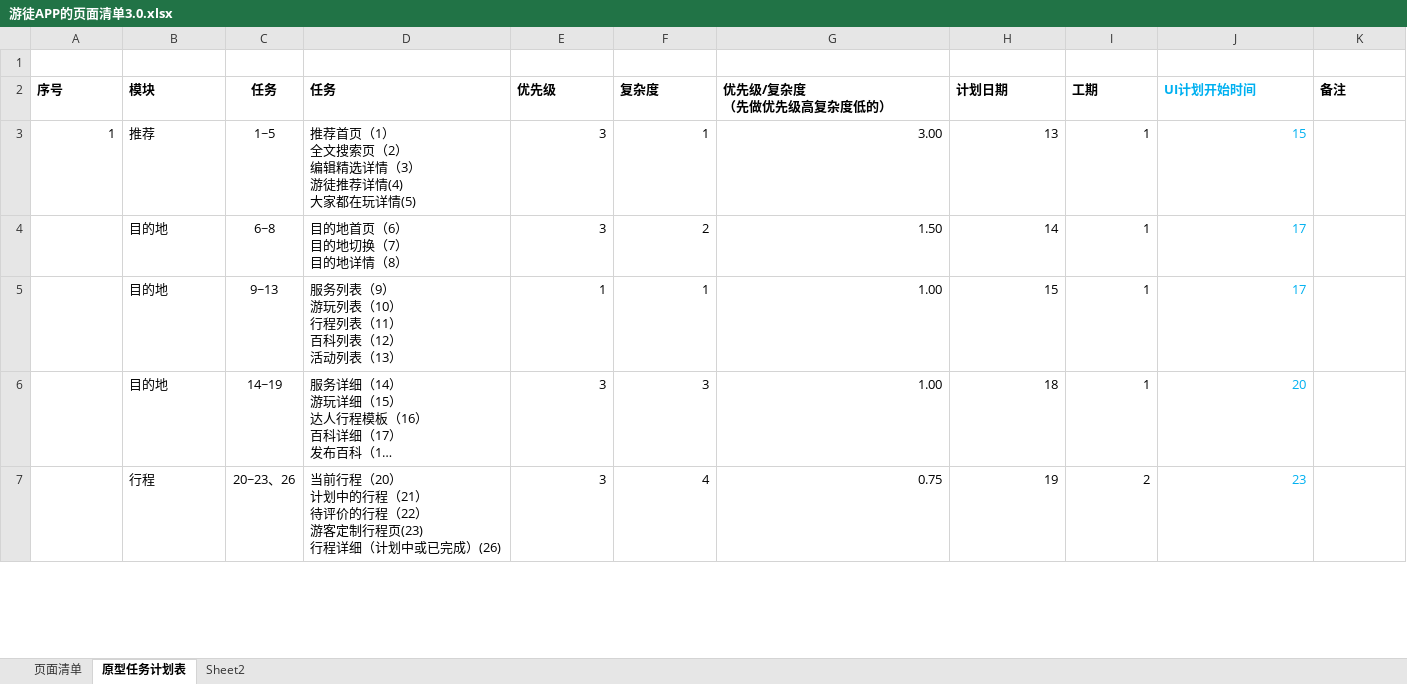
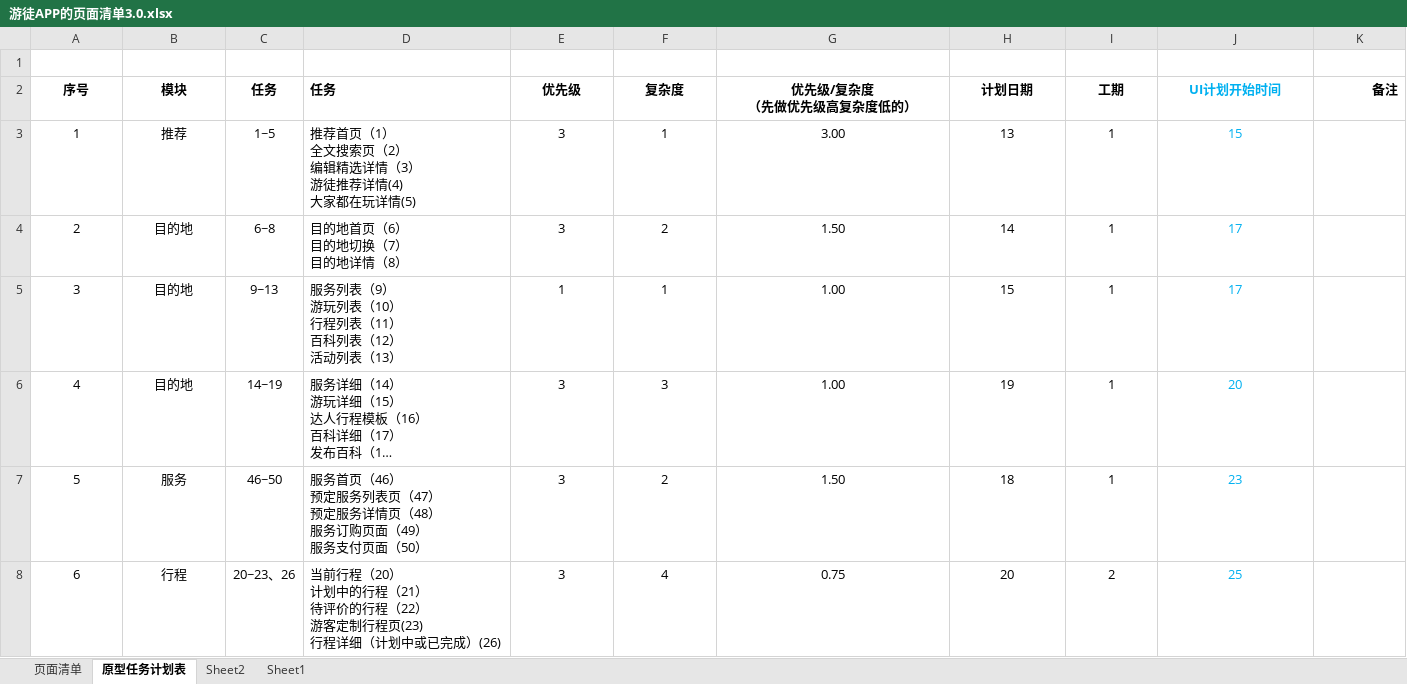
Before and after one commit to Yourtour/yt, an Excel workbook: yourtour/documents/requirement/游徒APP的页面清单3.0.xlsx, sheet 原型任务计划表, drawn as a sheet; only a part is shown; long unchanged cells end in …; values as stored, in another font and other column widths than the file's, no borders; charts and pictures not drawn; addresses are those after the commit; ↵ is a line break in a cell; the diff covers the shown part only; the diff names each change by its address in the sheet, - before the commit and + after, or states it on an @@ line.

```diff
--- a/yourtour/documents/requirement/游徒APP的页面清单3.0.xlsx (sheet 原型任务计划表)
+++ b/yourtour/documents/requirement/游徒APP的页面清单3.0.xlsx (sheet 原型任务计划表)
+sheet tab: Sheet1
-A2:B2 alignment: left
+A2:B2 alignment: center
-E2:J2 alignment: left
+E2:J2 alignment: center
-K2 alignment: left
+K2 alignment: right
-A3 alignment: right
+A3 alignment: center
-B3:B6 alignment: left
+B3:B6 alignment: center
-E3:J6 alignment: right
+E3:J6 alignment: center
-A4 (序号): (empty)
+A4 (序号): 2
-A5 (序号): (empty)
+A5 (序号): 3
-A6 (序号): (empty)
+A6 (序号): 4
-H6 (计划日期): 18
+H6 (计划日期): 19
+row 7: 5 | 服务 | 46~50 | 服务首页（46） ↵ 预定服务列表页（47） ↵ 预定服务详情页（48） ↵ 服务订购页面（49） ↵ 服务支付页面（50） | 3 | 2 | 1.50 | 18 | 1 | 23
-A8 (序号): (empty)
+A8 (序号): 6
-B8 alignment: left
+B8 alignment: center
-E8:J8 alignment: right
+E8:J8 alignment: center
-H8 (计划日期): 19
+H8 (计划日期): 20
-J8 (UI计划开始时间): 23
+J8 (UI计划开始时间): 25
```
Also changed, not shown: 17 edited cells and cell formats elsewhere in this sheet, sheet 页面清单, formulas that keep their value, charts or pictures, 32 other files.
